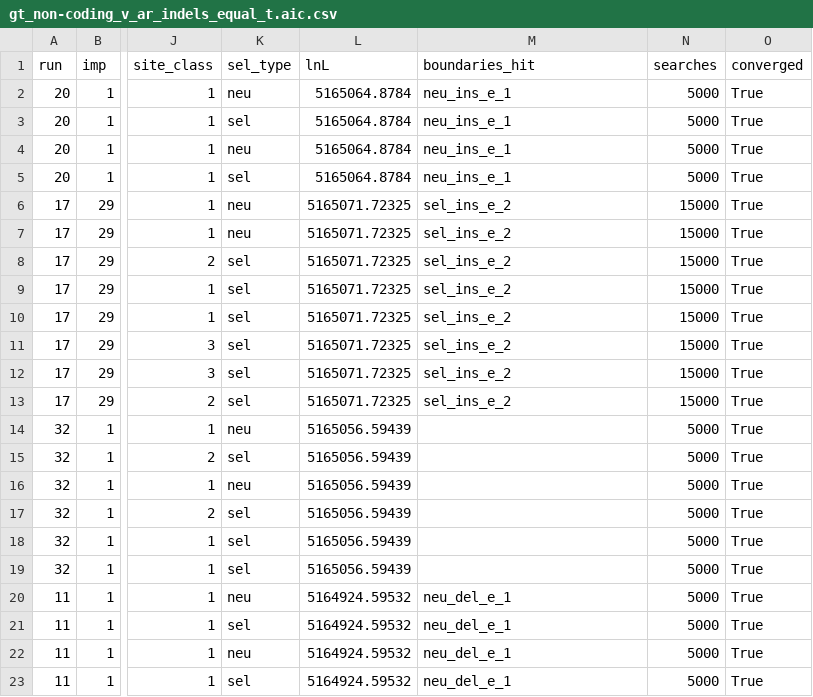
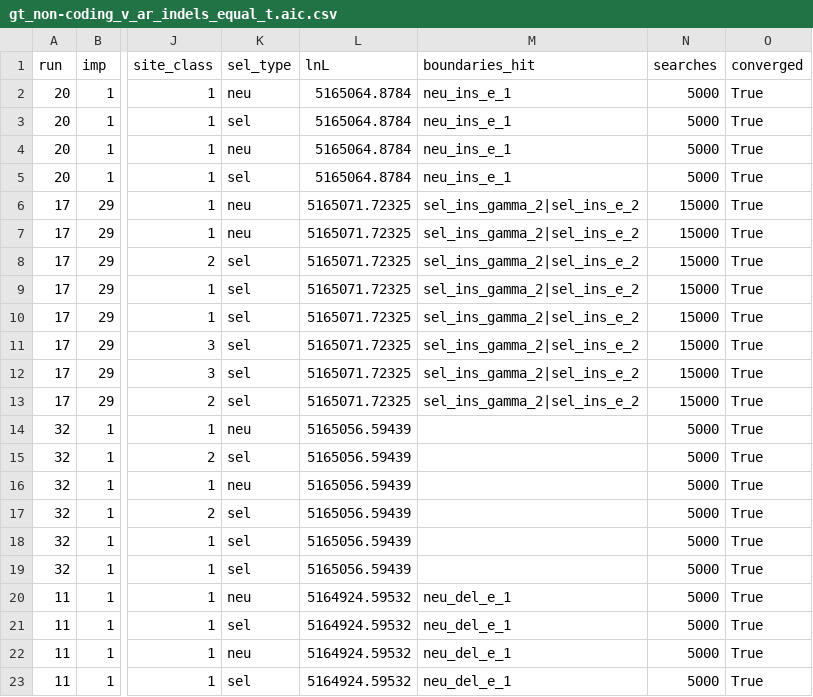
Before and after one commit to henryjuho/parus_indel, a CSV file: anavar_analyses/gt_non-coding_v_ar_indels_equal_t.aic.csv, drawn as a sheet; only a part is shown, gaps mark what is left out; the diff names each change by its address in the sheet, - before the commit and + after, or states it on an @@ line.

```diff
--- a/anavar_analyses/gt_non-coding_v_ar_indels_equal_t.aic.csv
+++ b/anavar_analyses/gt_non-coding_v_ar_indels_equal_t.aic.csv
-M6:M13 (boundaries_hit): sel_ins_e_2
+M6:M13 (boundaries_hit): sel_ins_gamma_2|sel_ins_e_2
```
Also changed, not shown: anavar_analyses/gt_non-coding_v_ar_anavar_results_indels.aic.csv.
